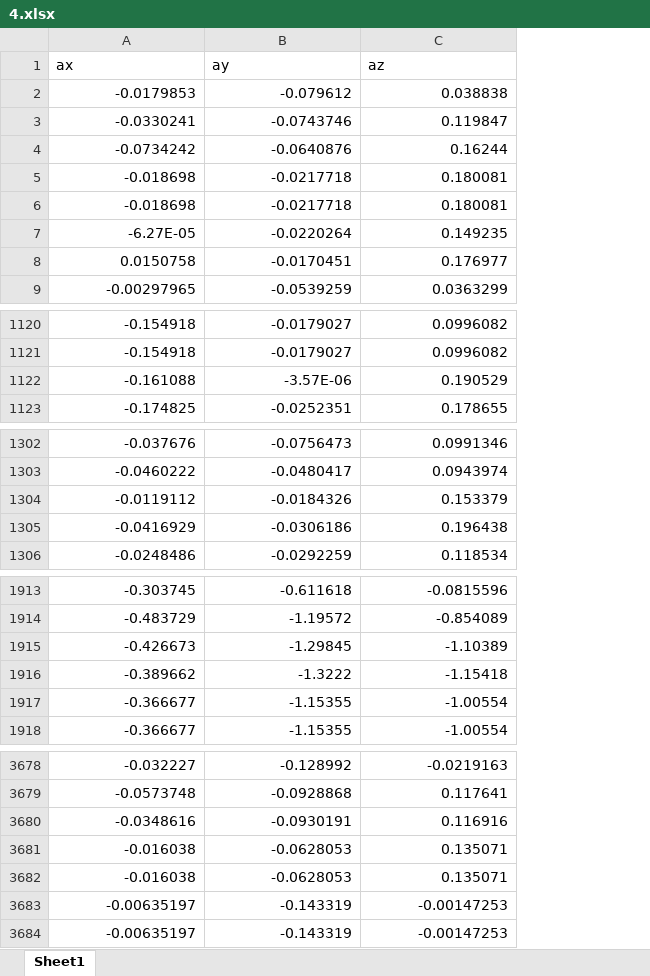
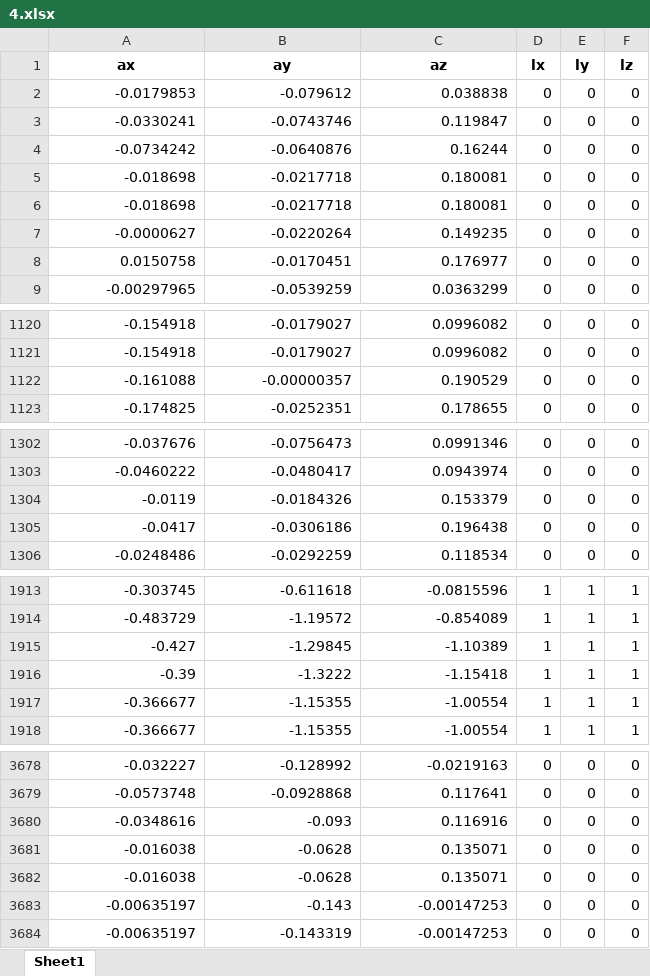
Before and after one commit to Rachid-Mek/Parkinson-Tremor-Detection, an Excel workbook: Data/4.xlsx, sheet Sheet1, drawn as a sheet; only a part is shown, gaps mark what is left out; values as stored, in another font and other column widths than the file's, no borders; the diff covers the shown part only; the diff names each change by its address in the sheet, - before the commit and + after, or states it on an @@ line.

```diff
--- a/Data/4.xlsx (sheet Sheet1)
+++ b/Data/4.xlsx (sheet Sheet1)
+column D (lx), rows 2-9: all 0; rows 1120-1123: all 0; rows 1302-1306: all 0; rows 1913-1918: all 1; rows 3678-3684: all 0
+column E (ly), rows 2-9: all 0; rows 1120-1123: all 0; rows 1302-1306: all 0; rows 1913-1918: all 1; rows 3678-3684: all 0
+column F (lz), rows 2-9: all 0; rows 1120-1123: all 0; rows 1302-1306: all 0; rows 1913-1918: all 1; rows 3678-3684: all 0
@@ A1:C1 bold: off → on, alignment: left → center @@
-A7 (ax): -6.27E-05
+A7 (ax): -0.0000627
-B1122 (ay): -3.57E-06
+B1122 (ay): -0.00000357
-A1304 (ax): -0.0119112
+A1304 (ax): -0.0119
-A1305 (ax): -0.0416929
+A1305 (ax): -0.0417
-A1915 (ax): -0.426673
+A1915 (ax): -0.427
-A1916 (ax): -0.389662
+A1916 (ax): -0.39
-B3680 (ay): -0.0930191
+B3680 (ay): -0.093
-B3681:B3682 (ay): -0.0628053
+B3681:B3682 (ay): -0.0628
-B3683 (ay): -0.143319
+B3683 (ay): -0.143
```
Also changed, not shown: 9347 added rows and 42 edited cells elsewhere in this sheet, Data/1.xlsx, Data/2.xlsx, 37 other files.
